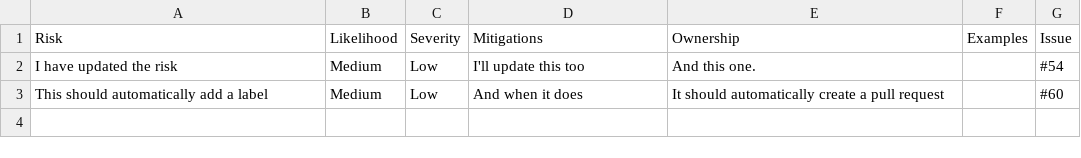
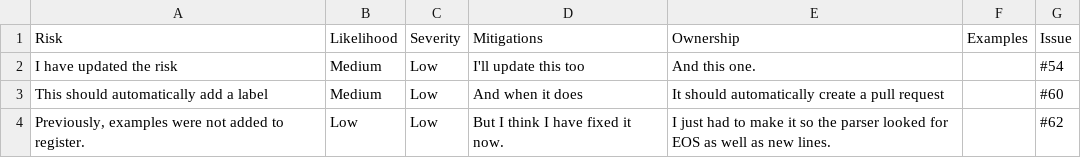
Before and after one commit to jshng-glasgow/SSI-Responsbile-AI-Risk-Register, a CSV file: register/risks.csv, drawn as a sheet.

```diff
--- a/register/risks.csv
+++ b/register/risks.csv
@@ -3 +3,2 @@ I have updated the risk,Medium,Low,I'll update this too,And this one.,,#54
 This should automatically add a label,Medium,Low,And when it does,It should automatically create a pull request,,#60
+"Previously, examples were not added to register.",Low,Low,But I think I have fixed it now.,I just had to make it so the parser looked for EOS as well as new lines.,,#62
```
